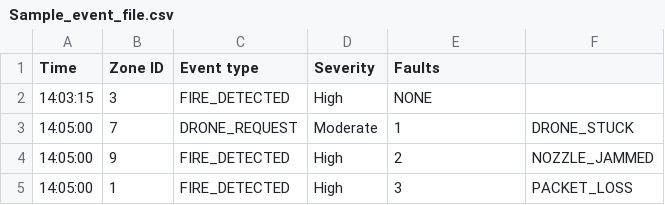
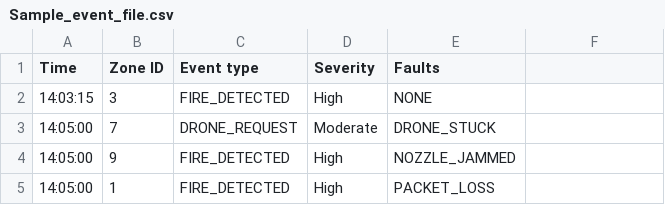
Before and after one commit to 3303-Firefighting-Drone-Swarm-Group1/Iteration-5, a CSV file: Iteration 3/input/Sample_event_file.csv, drawn as a sheet.

Commit message:
scheduler now deals with faults

```diff
--- a/Iteration 3/input/Sample_event_file.csv
+++ b/Iteration 3/input/Sample_event_file.csv
@@ -2,4 +2,4 @@ Time,Zone ID,Event type,Severity,Faults
 14:03:15,3,FIRE_DETECTED,High,NONE
-14:05:00,7,DRONE_REQUEST,Moderate,1,DRONE_STUCK
-14:05:00,9,FIRE_DETECTED,High,2,NOZZLE_JAMMED
-14:05:00,1,FIRE_DETECTED,High,3,PACKET_LOSS
+14:05:00,7,DRONE_REQUEST,Moderate,DRONE_STUCK
+14:05:00,9,FIRE_DETECTED,High,NOZZLE_JAMMED
+14:05:00,1,FIRE_DETECTED,High,PACKET_LOSS
```
Also changed, not shown: 4 other files.
